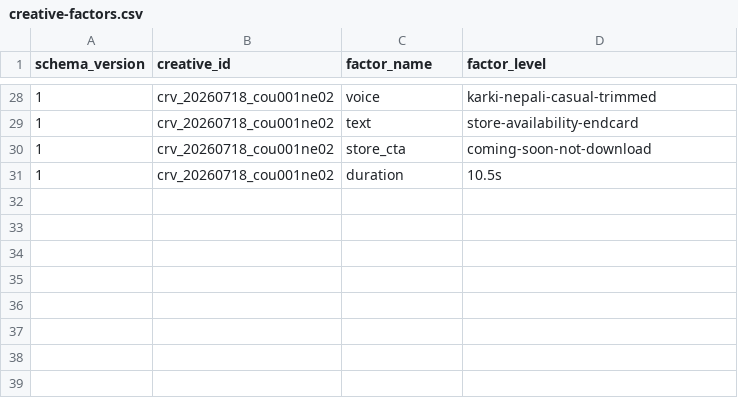
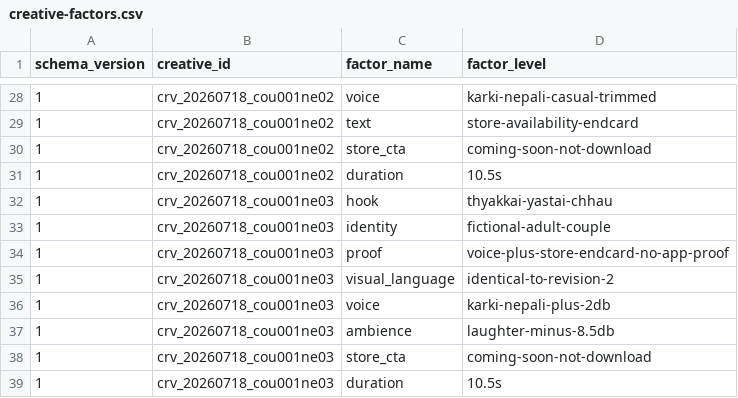
Before and after one commit to lekhakustav/jyotish, a CSV file: marketing/registry/creative-factors.csv, drawn as a sheet; only a part is shown, gaps mark what is left out.

```diff
--- a/marketing/registry/creative-factors.csv
+++ b/marketing/registry/creative-factors.csv
@@ -31 +31,9 @@ schema_version,creative_id,factor_name,factor_level
 1,crv_20260718_cou001ne02,duration,10.5s
+1,crv_20260718_cou001ne03,hook,thyakkai-yastai-chhau
+1,crv_20260718_cou001ne03,identity,fictional-adult-couple
+1,crv_20260718_cou001ne03,proof,voice-plus-store-endcard-no-app-proof
+1,crv_20260718_cou001ne03,visual_language,identical-to-revision-2
+1,crv_20260718_cou001ne03,voice,karki-nepali-plus-2db
+1,crv_20260718_cou001ne03,ambience,laughter-minus-8.5db
+1,crv_20260718_cou001ne03,store_cta,coming-soon-not-download
+1,crv_20260718_cou001ne03,duration,10.5s
```
Also changed, not shown: marketing/registry/creative-media-inputs.csv, marketing/registry/creatives.csv, 4 other files.
